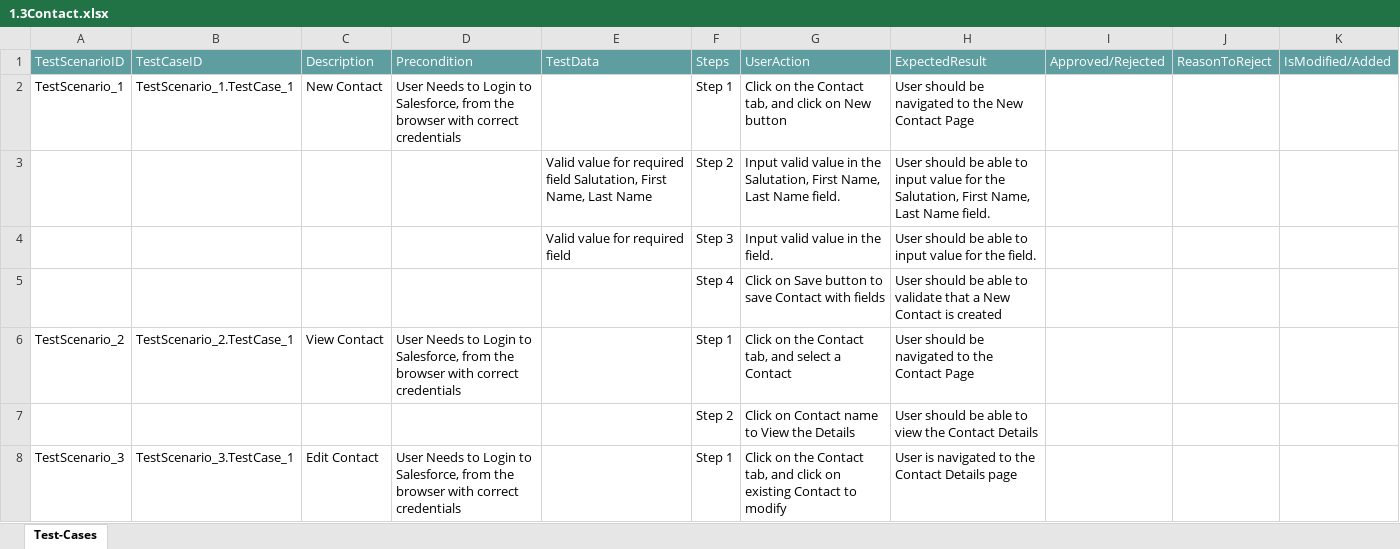
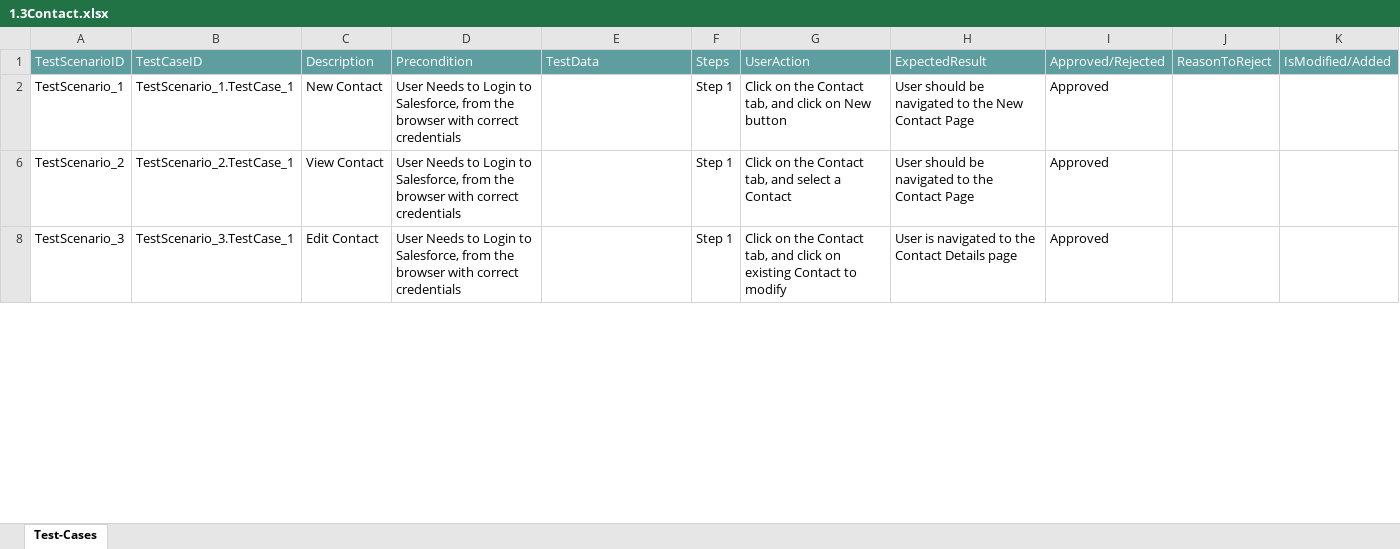
Before and after one commit to ShaikMohamedIrfan/TESTSNAPR5, an Excel workbook: 1.3Contact.xlsx, sheet Test-Cases, drawn as a sheet; only a part is shown; values as stored, in another font and other column widths than the file's, no borders; table styles not drawn; the diff covers the shown part only; the diff names each change by its address in the sheet, - before the commit and + after, or states it on an @@ line.

Commit message:
Add files via upload

```diff
--- a/1.3Contact.xlsx (sheet Test-Cases)
+++ b/1.3Contact.xlsx (sheet Test-Cases)
-I2: (empty)
+I2: Approved
@@ row 3 hidden:  |  |  |  | Valid value for required field Salutation, First Name, Last Name | Step 2 | Input valid value in the Salutation, First Name, Last Name field. | User should be able to input value for the Salutation, First Name, Last Name field. @@
@@ row 4 hidden:  |  |  |  | Valid value for required field | Step 3 | Input valid value in the field. | User should be able to input value for the field. @@
@@ row 5 hidden:  |  |  |  |  | Step 4 | Click on Save button to save Contact with fields | User should be able to validate that a New Contact is created @@
-I6: (empty)
+I6: Approved
@@ row 7 hidden:  |  |  |  |  | Step 2 | Click on Contact name to View the Details | User should be able to view the Contact Details @@
-I8: (empty)
+I8: Approved
```
Also changed, not shown: 5 hidden or unhidden rows and 1 edited cell elsewhere in this sheet.
